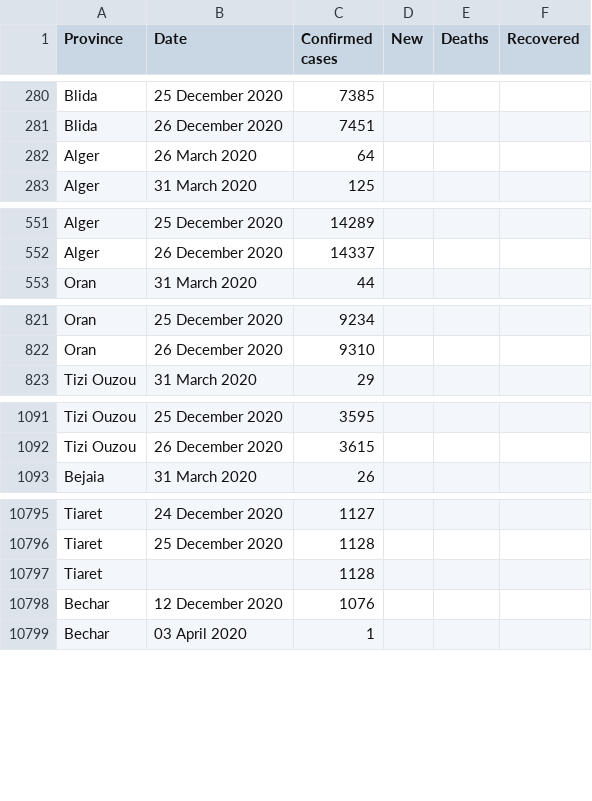
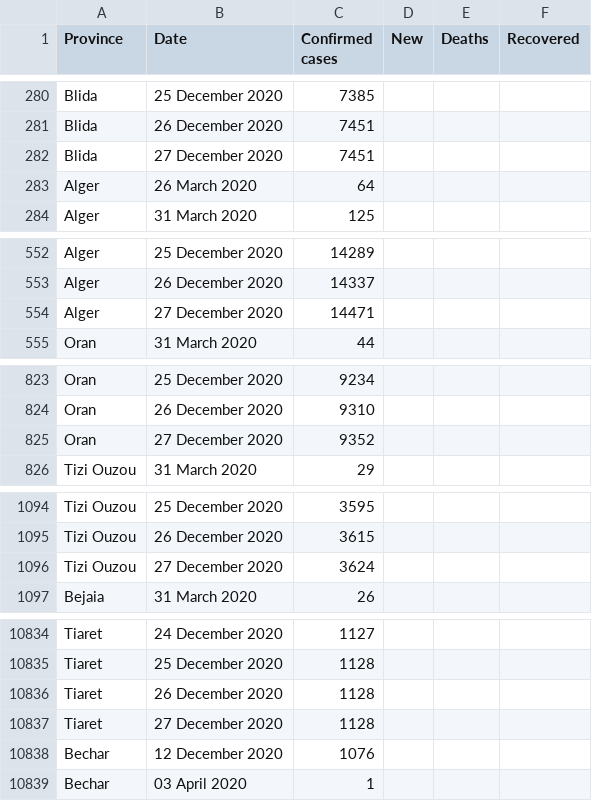
Before and after one commit to imadedd/COVID19Algeria, a CSV file: data/CasesPerProvince.csv, drawn as a sheet; only a part is shown, gaps mark what is left out; the diff covers the shown part only.

Commit message:
"CasesDailyUpadtes" CSV file update until 27 December 2020 atb 20.49 pm "CasesPerProvicne" CSV file update until 27 December 2020 atb 20.49 pm

```diff
--- a/data/CasesPerProvince.csv
+++ b/data/CasesPerProvince.csv
@@ -281,2 +281,3 @@ Blida,25 December 2020,7385,,,
 Blida,26 December 2020,7451,,,
+Blida,27 December 2020,7451,,,
 Alger,26 March 2020,64,,,
@@ -552,2 +553,3 @@ Alger,25 December 2020,14289,,,
 Alger,26 December 2020,14337,,,
+Alger,27 December 2020,14471,,,
 Oran,31 March 2020,44,,,
@@ -822,2 +824,3 @@ Oran,25 December 2020,9234,,,
 Oran,26 December 2020,9310,,,
+Oran,27 December 2020,9352,,,
 Tizi Ouzou,31 March 2020,29,,,
@@ -1092,2 +1095,3 @@ Tizi Ouzou,25 December 2020,3595,,,
 Tizi Ouzou,26 December 2020,3615,,,
+Tizi Ouzou,27 December 2020,3624,,,
 Bejaia,31 March 2020,26,,,
@@ -10796,3 +10835,4 @@ Tiaret,24 December 2020,1127,,,
 Tiaret,25 December 2020,1128,,,
-Tiaret,,1128,,,
+Tiaret,26 December 2020,1128,,,
+Tiaret,27 December 2020,1128,,,
 Bechar,12 December 2020,1076,,,
```
Also changed, not shown: 43 added rows elsewhere in this file.
